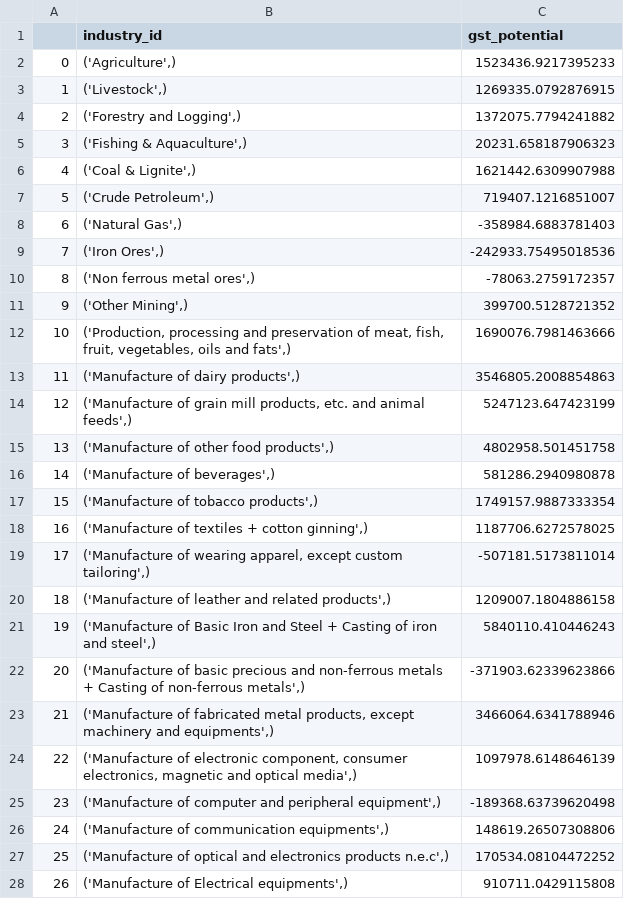
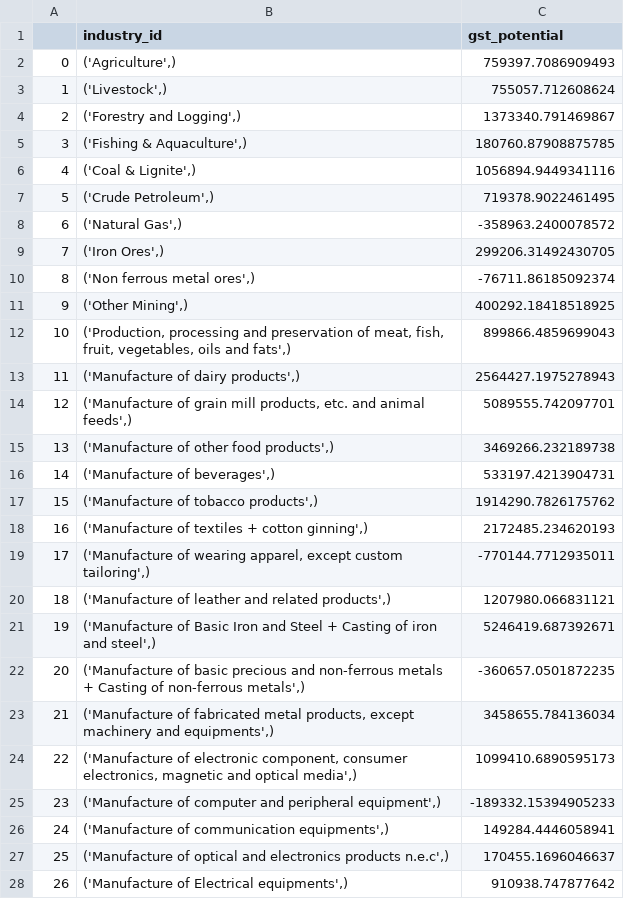
Before and after one commit to emergenzf/Revenue-Academyp, a CSV file: Output_csv/gst_potential.csv, drawn as a sheet; only a part is shown; the diff covers the shown part only.

```diff
--- a/Output_csv/gst_potential.csv
+++ b/Output_csv/gst_potential.csv
@@ -1,28 +1,28 @@
 ,industry_id,gst_potential
-0,"('Agriculture',)",1523436.9217395233
-1,"('Livestock',)",1269335.0792876915
-2,"('Forestry and Logging',)",1372075.7794241882
-3,"('Fishing & Aquaculture',)",20231.658187906323
-4,"('Coal & Lignite',)",1621442.6309907988
-5,"('Crude Petroleum',)",719407.1216851007
-6,"('Natural Gas',)",-358984.6883781403
-7,"('Iron Ores',)",-242933.75495018536
-8,"('Non ferrous metal ores',)",-78063.2759172357
-9,"('Other Mining',)",399700.5128721352
-10,"('Production, processing and preservation of meat, fish, fruit, vegetables, oils and fats',)",1690076.7981463666
-11,"('Manufacture of dairy products',)",3546805.2008854863
-12,"('Manufacture of grain mill products, etc. and animal feeds',)",5247123.647423199
-13,"('Manufacture of other food products',)",4802958.501451758
-14,"('Manufacture of beverages',)",581286.2940980878
-15,"('Manufacture of tobacco products',)",1749157.9887333354
-16,"('Manufacture of textiles + cotton ginning',)",1187706.6272578025
-17,"('Manufacture of wearing apparel, except custom tailoring',)",-507181.5173811014
-18,"('Manufacture of leather and related products',)",1209007.1804886158
-19,"('Manufacture of Basic Iron and Steel + Casting of iron and steel',)",5840110.410446243
-20,"('Manufacture of basic precious and non-ferrous metals + Casting of non-ferrous metals',)",-371903.62339623866
-21,"('Manufacture of fabricated metal products, except machinery and equipments',)",3466064.6341788946
-22,"('Manufacture of electronic component, consumer electronics, magnetic and optical media',)",1097978.6148646139
-23,"('Manufacture of computer and peripheral equipment',)",-189368.63739620498
-24,"('Manufacture of communication equipments',)",148619.26507308806
-25,"('Manufacture of optical and electronics products n.e.c',)",170534.08104472252
-26,"('Manufacture of Electrical equipments',)",910711.0429115808
+0,"('Agriculture',)",759397.7086909493
+1,"('Livestock',)",755057.712608624
+2,"('Forestry and Logging',)",1373340.791469867
+3,"('Fishing & Aquaculture',)",180760.87908875785
+4,"('Coal & Lignite',)",1056894.9449341116
+5,"('Crude Petroleum',)",719378.9022461495
+6,"('Natural Gas',)",-358963.2400078572
+7,"('Iron Ores',)",299206.31492430705
+8,"('Non ferrous metal ores',)",-76711.86185092374
+9,"('Other Mining',)",400292.18418518925
+10,"('Production, processing and preservation of meat, fish, fruit, vegetables, oils and fats',)",899866.4859699043
+11,"('Manufacture of dairy products',)",2564427.1975278943
+12,"('Manufacture of grain mill products, etc. and animal feeds',)",5089555.742097701
+13,"('Manufacture of other food products',)",3469266.232189738
+14,"('Manufacture of beverages',)",533197.4213904731
+15,"('Manufacture of tobacco products',)",1914290.7826175762
+16,"('Manufacture of textiles + cotton ginning',)",2172485.234620193
+17,"('Manufacture of wearing apparel, except custom tailoring',)",-770144.7712935011
+18,"('Manufacture of leather and related products',)",1207980.066831121
+19,"('Manufacture of Basic Iron and Steel + Casting of iron and steel',)",5246419.687392671
+20,"('Manufacture of basic precious and non-ferrous metals + Casting of non-ferrous metals',)",-360657.0501872235
+21,"('Manufacture of fabricated metal products, except machinery and equipments',)",3458655.784136034
+22,"('Manufacture of electronic component, consumer electronics, magnetic and optical media',)",1099410.6890595173
+23,"('Manufacture of computer and peripheral equipment',)",-189332.15394905233
+24,"('Manufacture of communication equipments',)",149284.4446058941
+25,"('Manufacture of optical and electronics products n.e.c',)",170455.1696046637
+26,"('Manufacture of Electrical equipments',)",910938.747877642
```
Also changed, not shown: 38 edited cells elsewhere in this file, Output_csv/GST_imports.csv, Output_csv/gst_coll.csv, 6 other files.
